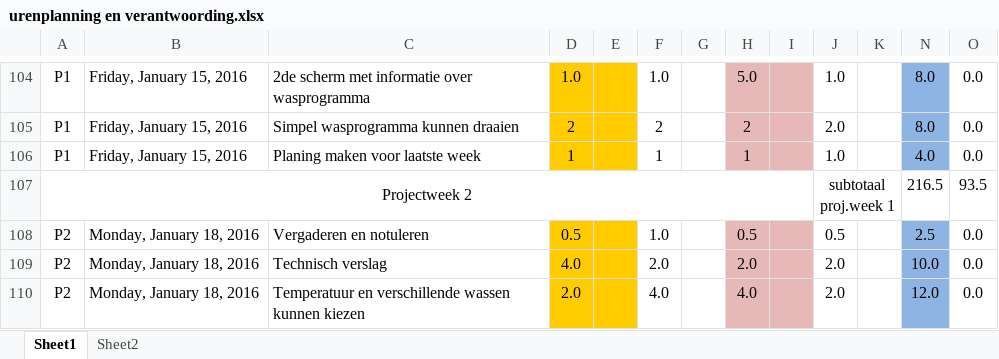
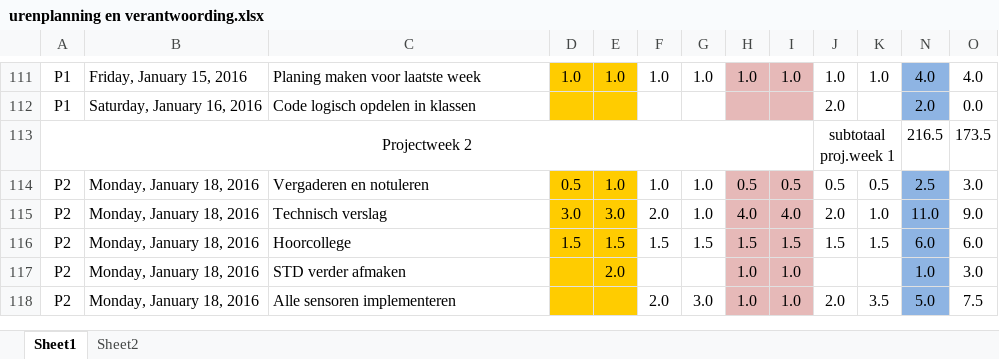
Before and after one commit to jessy100/Themaopdracht6, an Excel workbook: Planning (PvA) en urenverantwoording/urenplanning en verantwoording.xlsx, sheet Sheet1, drawn as a sheet; only a part is shown, gaps mark what is left out; values as stored, in another font and other column widths than the file's, no borders; removed rows and columns are numbered as before the commit, all else as after; the diff covers the shown part only; the diff names each change by its address in the sheet, - before the commit and + after, or states it on an @@ line.

```diff
--- a/Planning (PvA) en urenverantwoording/urenplanning en verantwoording.xlsx (sheet Sheet1)
+++ b/Planning (PvA) en urenverantwoording/urenplanning en verantwoording.xlsx (sheet Sheet1)
-C111: 2de scherm met informatie over wasprogramma
+C111: Planing maken voor laatste week
-E111: (empty)
+E111: 1.0
-G111: (empty)
+G111: 1.0
-H111: 5.0
+H111: 1.0
-I111: (empty)
+I111: 1.0
-K111: (empty)
+K111: 1.0
-N111: 8.0
+N111: 4.0
-O111: 0.0
+O111: 4.0
-B112: Friday, January 15, 2016
+B112: Saturday, January 16, 2016
-C112: Simpel wasprogramma kunnen draaien
+C112: Code logisch opdelen in klassen
-D112: 2
+D112: (empty)
-F112: 2
+F112: (empty)
-H112: 2
+H112: (empty)
-N112: 8.0
+N112: 2.0
-row 106: P1 | Friday, January 15, 2016 | Planing maken voor laatste week | 1 |  | 1 |  | 1 |  | 1.0 |  | 4.0 | 0.0
-O113: 93.5
+O113: 173.5
-E114: (empty)
+E114: 1.0
-G114:G115: (empty)
+G114:G115: 1.0
-I114: (empty)
+I114: 0.5
-K114: (empty)
+K114: 0.5
-O114: 0.0
+O114: 3.0
-D115: 4.0
+D115: 3.0
-E115: (empty)
+E115: 3.0
-H115: 2.0
+H115: 4.0
-I115: (empty)
+I115: 4.0
-K115: (empty)
+K115: 1.0
-N115: 10.0
+N115: 11.0
-O115: 0.0
+O115: 9.0
-row 110: P2 | Monday, January 18, 2016 | Temperatuur en verschillende wassen kunnen kiezen | 2.0 |  | 4.0 |  | 4.0 |  | 2.0 |  | 12.0 | 0.0
+row 116: P2 | Monday, January 18, 2016 | Hoorcollege | 1.5 | 1.5 | 1.5 | 1.5 | 1.5 | 1.5 | 1.5 | 1.5 | 6.0 | 6.0
+row 117: P2 | Monday, January 18, 2016 | STD verder afmaken |  | 2.0 |  |  | 1.0 | 1.0 |  |  | 1.0 | 3.0
+row 118: P2 | Monday, January 18, 2016 | Alle sensoren implementeren |  |  | 2.0 | 3.0 | 1.0 | 1.0 | 2.0 | 3.5 | 5.0 | 7.5
```
Also changed, not shown: 17 added rows, 4 removed rows and 61 edited cells elsewhere in this sheet, formulas that keep their value.
